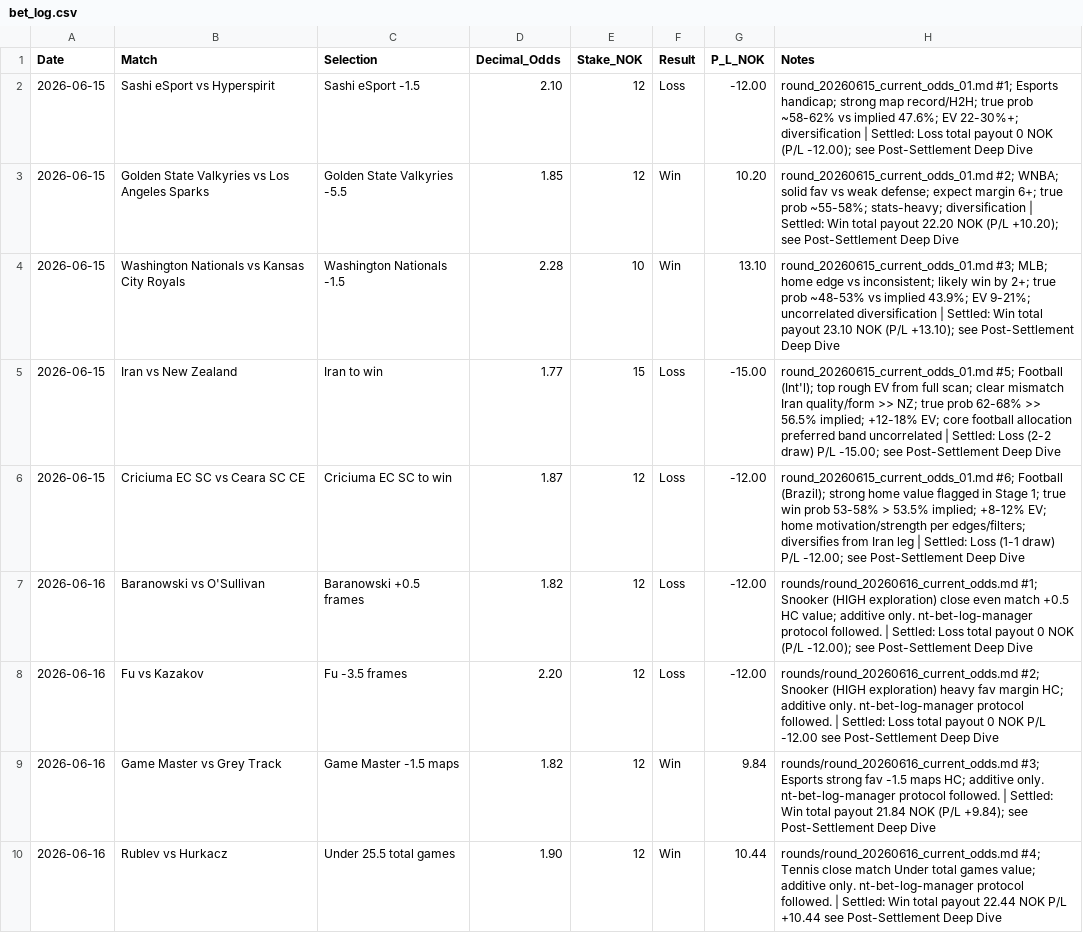
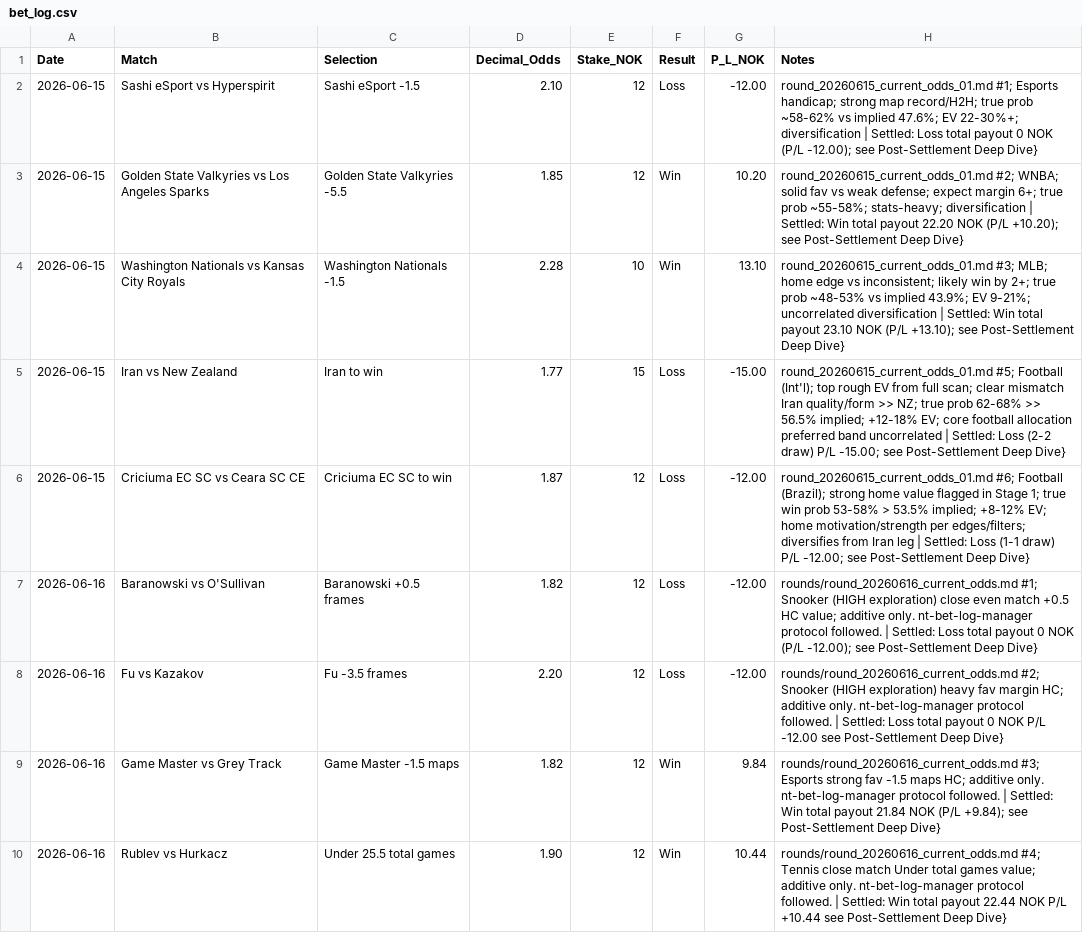
Before and after one commit to SimSalabimse/nt-betting-tracker, a CSV file: bet_log.csv, drawn as a sheet; only a part is shown; the diff covers the shown part only.

Commit message:
nt-bet-log-manager + nt-bankroll-tracker: Settled 5 bets (Hijikata O23.5 loss, Viking BTTS win 16.56 payout, Brecel loss, Holt -2.5 win 21.60 payout, Vici -1.5 loss); updated bet_log.csv with quoted Notes + pointers; added mandatory Post-Settlement Deep Dives to round files; bankroll verified recalc -26.62 realized P/L. Playbook followed by the letter exactly. Additive only. Pushed via tool + will validate.

```diff
--- a/bet_log.csv
+++ b/bet_log.csv
@@ -1,10 +1,10 @@
 Date,Match,Selection,Decimal_Odds,Stake_NOK,Result,P_L_NOK,Notes
-2026-06-15,Sashi eSport vs Hyperspirit,Sashi eSport -1.5,2.10,12,Loss,-12.00,"round_20260615_current_odds_01.md #1; Esports handicap; strong map record/H2H; true prob ~58-62% vs implied 47.6%; EV 22-30%+; diversification | Settled: Loss total payout 0 NOK (P/L -12.00); see Post-Settlement Deep Dive"
-2026-06-15,Golden State Valkyries vs Los Angeles Sparks,Golden State Valkyries -5.5,1.85,12,Win,10.20,"round_20260615_current_odds_01.md #2; WNBA; solid fav vs weak defense; expect margin 6+; true prob ~55-58%; stats-heavy; diversification | Settled: Win total payout 22.20 NOK (P/L +10.20); see Post-Settlement Deep Dive"
-2026-06-15,Washington Nationals vs Kansas City Royals,Washington Nationals -1.5,2.28,10,Win,13.10,"round_20260615_current_odds_01.md #3; MLB; home edge vs inconsistent; likely win by 2+; true prob ~48-53% vs implied 43.9%; EV 9-21%; uncorrelated diversification | Settled: Win total payout 23.10 NOK (P/L +13.10); see Post-Settlement Deep Dive"
-2026-06-15,Iran vs New Zealand,Iran to win,1.77,15,Loss,-15.00,"round_20260615_current_odds_01.md #5; Football (Int'l); top rough EV from full scan; clear mismatch Iran quality/form >> NZ; true prob 62-68% >> 56.5% implied; +12-18% EV; core football allocation preferred band uncorrelated | Settled: Loss (2-2 draw) P/L -15.00; see Post-Settlement Deep Dive"
-2026-06-15,Criciuma EC SC vs Ceara SC CE,Criciuma EC SC to win,1.87,12,Loss,-12.00,"round_20260615_current_odds_01.md #6; Football (Brazil); strong home value flagged in Stage 1; true win prob 53-58% > 53.5% implied; +8-12% EV; home motivation/strength per edges/filters; diversifies from Iran leg | Settled: Loss (1-1 draw) P/L -12.00; see Post-Settlement Deep Dive"
-2026-06-16,Baranowski vs O'Sullivan,Baranowski +0.5 frames,1.82,12,Loss,-12.00,"rounds/round_20260616_current_odds.md #1; Snooker (HIGH exploration) close even match +0.5 HC value; additive only. nt-bet-log-manager protocol followed. | Settled: Loss total payout 0 NOK (P/L -12.00); see Post-Settlement Deep Dive"
-2026-06-16,Fu vs Kazakov,Fu -3.5 frames,2.20,12,Loss,-12.00,"rounds/round_20260616_current_odds.md #2; Snooker (HIGH exploration) heavy fav margin HC; additive only. nt-bet-log-manager protocol followed. | Settled: Loss total payout 0 NOK P/L -12.00 see Post-Settlement Deep Dive"
-2026-06-16,Game Master vs Grey Track,Game Master -1.5 maps,1.82,12,Win,9.84,"rounds/round_20260616_current_odds.md #3; Esports strong fav -1.5 maps HC; additive only. nt-bet-log-manager protocol followed. | Settled: Win total payout 21.84 NOK (P/L +9.84); see Post-Settlement Deep Dive"
-2026-06-16,Rublev vs Hurkacz,Under 25.5 total games,1.90,12,Win,10.44,"rounds/round_20260616_current_odds.md #4; Tennis close match Under total games value; additive only. nt-bet-log-manager protocol followed. | Settled: Win total payout 22.44 NOK P/L +10.44 see Post-Settlement Deep Dive"
+2026-06-15,Sashi eSport vs Hyperspirit,Sashi eSport -1.5,2.10,12,Loss,-12.00,"round_20260615_current_odds_01.md #1; Esports handicap; strong map record/H2H; true prob ~58-62% vs implied 47.6%; EV 22-30%+; diversification | Settled: Loss total payout 0 NOK (P/L -12.00); see Post-Settlement Deep Dive"}
+2026-06-15,Golden State Valkyries vs Los Angeles Sparks,Golden State Valkyries -5.5,1.85,12,Win,10.20,"round_20260615_current_odds_01.md #2; WNBA; solid fav vs weak defense; expect margin 6+; true prob ~55-58%; stats-heavy; diversification | Settled: Win total payout 22.20 NOK (P/L +10.20); see Post-Settlement Deep Dive"}
+2026-06-15,Washington Nationals vs Kansas City Royals,Washington Nationals -1.5,2.28,10,Win,13.10,"round_20260615_current_odds_01.md #3; MLB; home edge vs inconsistent; likely win by 2+; true prob ~48-53% vs implied 43.9%; EV 9-21%; uncorrelated diversification | Settled: Win total payout 23.10 NOK (P/L +13.10); see Post-Settlement Deep Dive"}
+2026-06-15,Iran vs New Zealand,Iran to win,1.77,15,Loss,-15.00,"round_20260615_current_odds_01.md #5; Football (Int'l); top rough EV from full scan; clear mismatch Iran quality/form >> NZ; true prob 62-68% >> 56.5% implied; +12-18% EV; core football allocation preferred band uncorrelated | Settled: Loss (2-2 draw) P/L -15.00; see Post-Settlement Deep Dive"}
+2026-06-15,Criciuma EC SC vs Ceara SC CE,Criciuma EC SC to win,1.87,12,Loss,-12.00,"round_20260615_current_odds_01.md #6; Football (Brazil); strong home value flagged in Stage 1; true win prob 53-58% > 53.5% implied; +8-12% EV; home motivation/strength per edges/filters; diversifies from Iran leg | Settled: Loss (1-1 draw) P/L -12.00; see Post-Settlement Deep Dive"}
+2026-06-16,Baranowski vs O'Sullivan,Baranowski +0.5 frames,1.82,12,Loss,-12.00,"rounds/round_20260616_current_odds.md #1; Snooker (HIGH exploration) close even match +0.5 HC value; additive only. nt-bet-log-manager protocol followed. | Settled: Loss total payout 0 NOK (P/L -12.00); see Post-Settlement Deep Dive"}
+2026-06-16,Fu vs Kazakov,Fu -3.5 frames,2.20,12,Loss,-12.00,"rounds/round_20260616_current_odds.md #2; Snooker (HIGH exploration) heavy fav margin HC; additive only. nt-bet-log-manager protocol followed. | Settled: Loss total payout 0 NOK P/L -12.00 see Post-Settlement Deep Dive"}
+2026-06-16,Game Master vs Grey Track,Game Master -1.5 maps,1.82,12,Win,9.84,"rounds/round_20260616_current_odds.md #3; Esports strong fav -1.5 maps HC; additive only. nt-bet-log-manager protocol followed. | Settled: Win total payout 21.84 NOK (P/L +9.84); see Post-Settlement Deep Dive"}
+2026-06-16,Rublev vs Hurkacz,Under 25.5 total games,1.90,12,Win,10.44,"rounds/round_20260616_current_odds.md #4; Tennis close match Under total games value; additive only. nt-bet-log-manager protocol followed. | Settled: Win total payout 22.44 NOK P/L +10.44 see Post-Settlement Deep Dive"}
```
Also changed, not shown: 19 edited cells elsewhere in this file.
